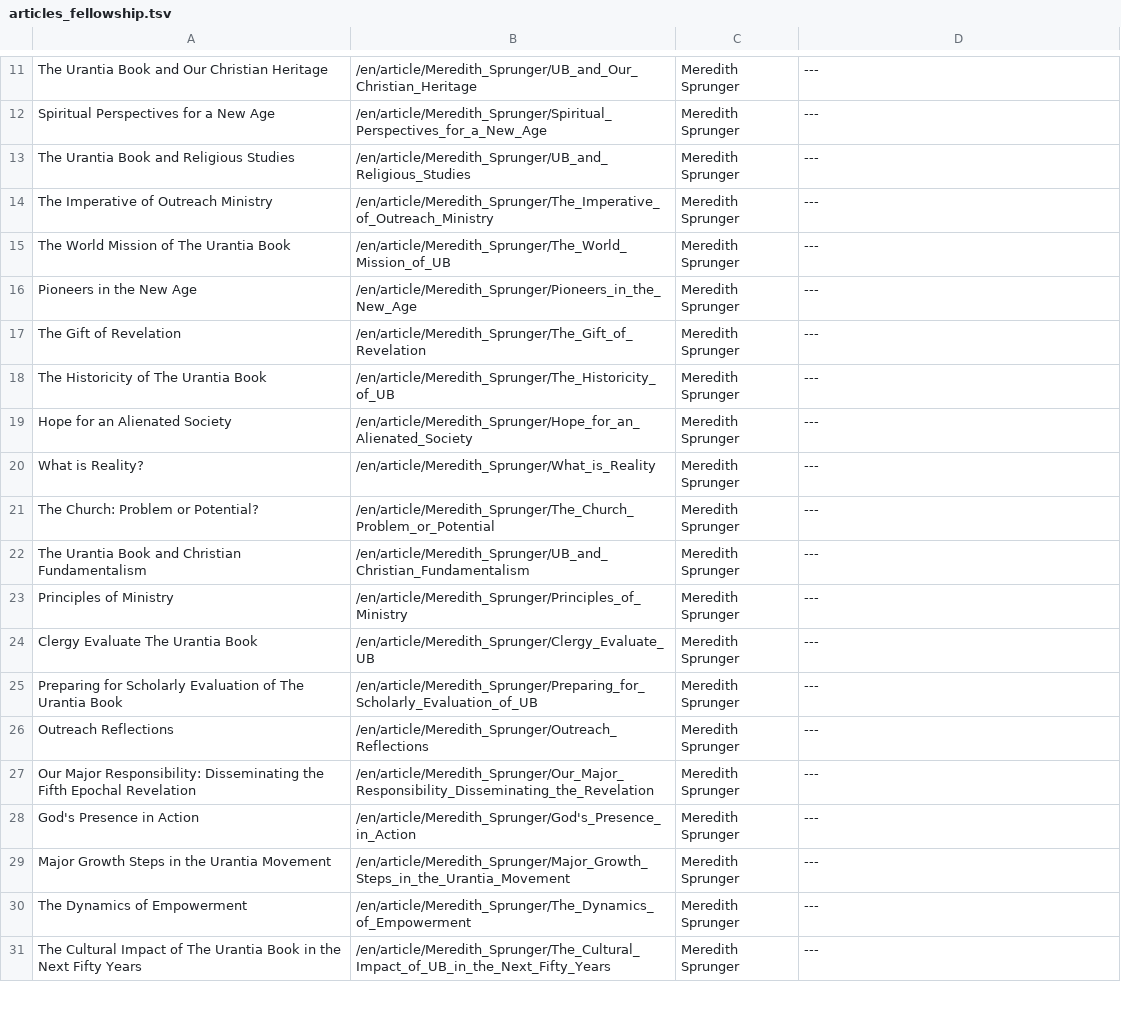
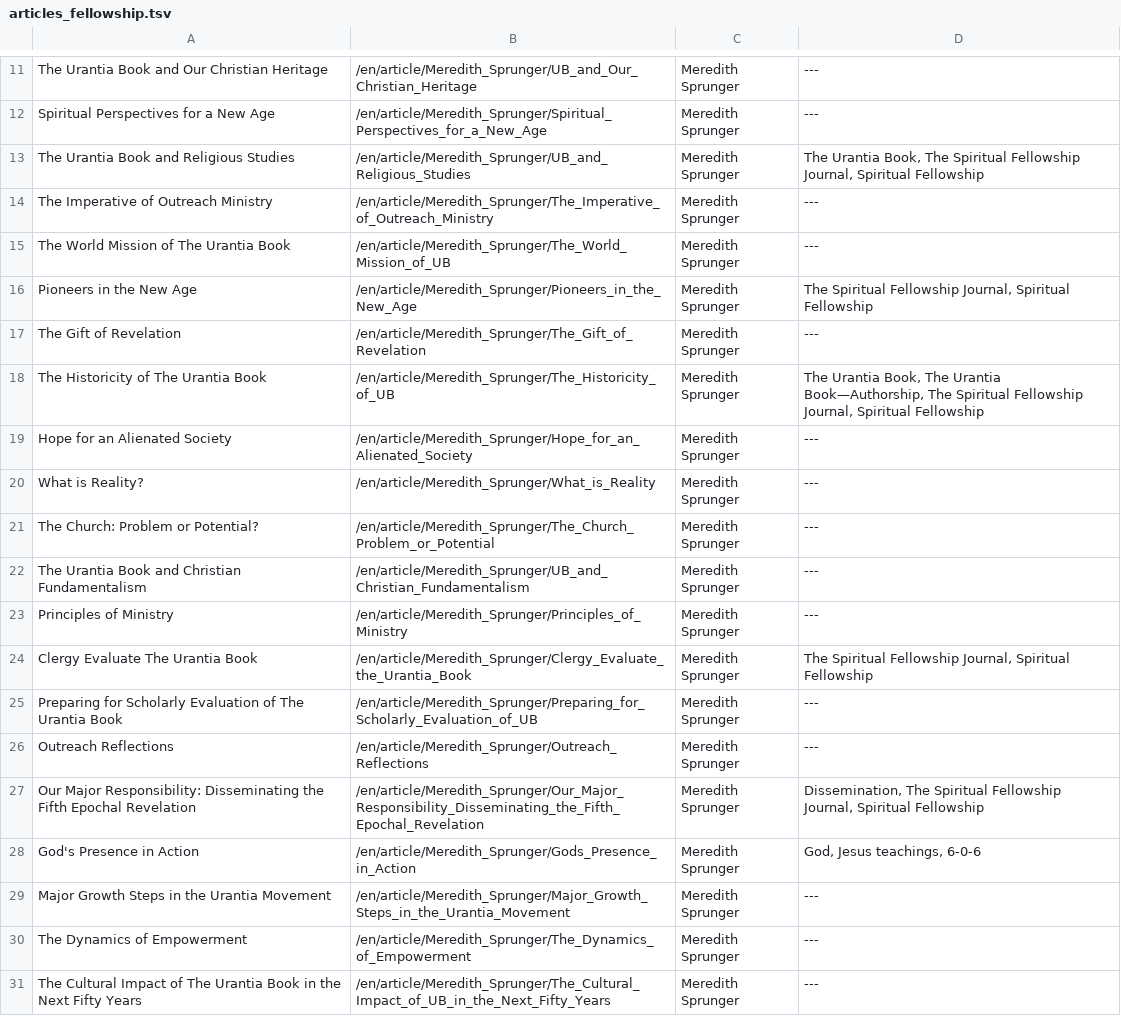
Before and after one commit to JanHerca/urantiapedia, a TSV file: input/txt/articles-en/articles_fellowship.tsv, drawn as a sheet; only a part is shown, gaps mark what is left out.

Commit message:
Meredith Sprunger writings

```diff
--- a/input/txt/articles-en/articles_fellowship.tsv
+++ b/input/txt/articles-en/articles_fellowship.tsv
@@ -12,8 +12,8 @@ The Urantia Book and Our Christian Heritage	/en/article/Meredith_Sprunger/UB_and
 Spiritual Perspectives for a New Age	/en/article/Meredith_Sprunger/Spiritual_Perspectives_for_a_New_Age	Meredith Sprunger	---
-The Urantia Book and Religious Studies	/en/article/Meredith_Sprunger/UB_and_Religious_Studies	Meredith Sprunger	---
+The Urantia Book and Religious Studies	/en/article/Meredith_Sprunger/UB_and_Religious_Studies	Meredith Sprunger	The Urantia Book, The Spiritual Fellowship Journal, Spiritual Fellowship
 The Imperative of Outreach Ministry	/en/article/Meredith_Sprunger/The_Imperative_of_Outreach_Ministry	Meredith Sprunger	---
 The World Mission of The Urantia Book	/en/article/Meredith_Sprunger/The_World_Mission_of_UB	Meredith Sprunger	---
-Pioneers in the New Age	/en/article/Meredith_Sprunger/Pioneers_in_the_New_Age	Meredith Sprunger	---
+Pioneers in the New Age	/en/article/Meredith_Sprunger/Pioneers_in_the_New_Age	Meredith Sprunger	The Spiritual Fellowship Journal, Spiritual Fellowship
 The Gift of Revelation	/en/article/Meredith_Sprunger/The_Gift_of_Revelation	Meredith Sprunger	---
-The Historicity of The Urantia Book	/en/article/Meredith_Sprunger/The_Historicity_of_UB	Meredith Sprunger	---
+The Historicity of The Urantia Book	/en/article/Meredith_Sprunger/The_Historicity_of_UB	Meredith Sprunger	The Urantia Book, The Urantia Book—Authorship, The Spiritual Fellowship Journal, Spiritual Fellowship
 Hope for an Alienated Society	/en/article/Meredith_Sprunger/Hope_for_an_Alienated_Society	Meredith Sprunger	---
@@ -23,7 +23,7 @@ The Urantia Book and Christian Fundamentalism	/en/article/Meredith_Sprunger/UB_a
 Principles of Ministry	/en/article/Meredith_Sprunger/Principles_of_Ministry	Meredith Sprunger	---
-Clergy Evaluate The Urantia Book	/en/article/Meredith_Sprunger/Clergy_Evaluate_UB	Meredith Sprunger	---
+Clergy Evaluate The Urantia Book	/en/article/Meredith_Sprunger/Clergy_Evaluate_the_Urantia_Book	Meredith Sprunger	The Spiritual Fellowship Journal, Spiritual Fellowship
 Preparing for Scholarly Evaluation of The Urantia Book	/en/article/Meredith_Sprunger/Preparing_for_Scholarly_Evaluation_of_UB	Meredith Sprunger	---
 Outreach Reflections	/en/article/Meredith_Sprunger/Outreach_Reflections	Meredith Sprunger	---
-Our Major Responsibility: Disseminating the Fifth Epochal Revelation	/en/article/Meredith_Sprunger/Our_Major_Responsibility_Disseminating_the_Revelation	Meredith Sprunger	---
-God's Presence in Action	/en/article/Meredith_Sprunger/God's_Presence_in_Action	Meredith Sprunger	---
+Our Major Responsibility: Disseminating the Fifth Epochal Revelation	/en/article/Meredith_Sprunger/Our_Major_Responsibility_Disseminating_the_Fifth_Epochal_Revelation	Meredith Sprunger	Dissemination, The Spiritual Fellowship Journal, Spiritual Fellowship
+God's Presence in Action	/en/article/Meredith_Sprunger/Gods_Presence_in_Action	Meredith Sprunger	God, Jesus teachings, 6-0-6
 Major Growth Steps in the Urantia Movement	/en/article/Meredith_Sprunger/Major_Growth_Steps_in_the_Urantia_Movement	Meredith Sprunger	---
```
Also changed, not shown: 20 other files.
